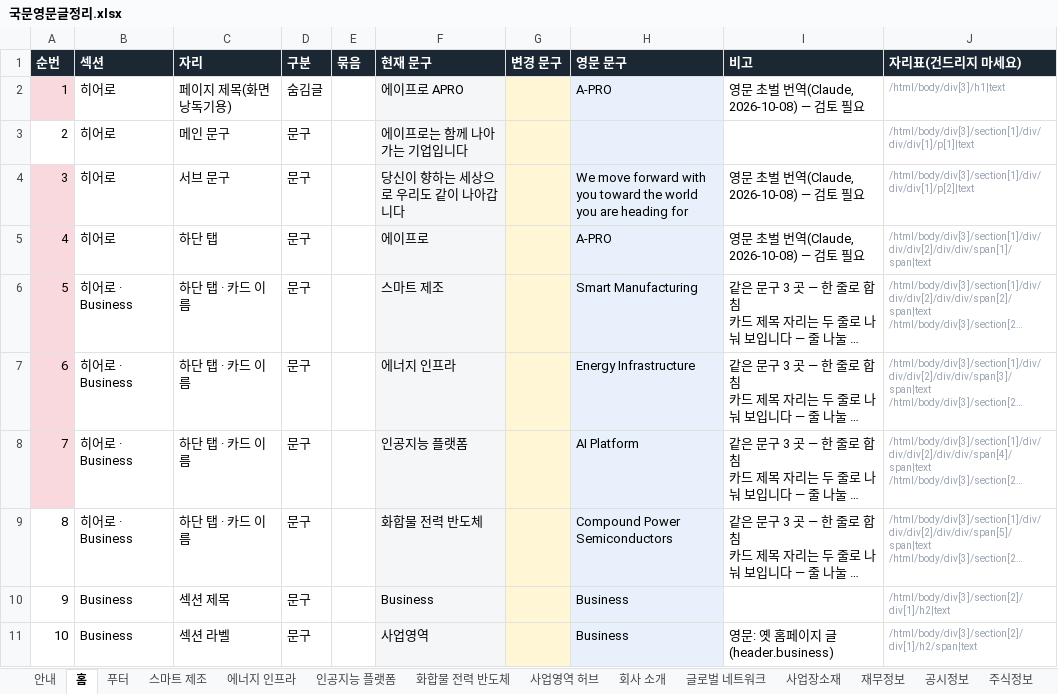
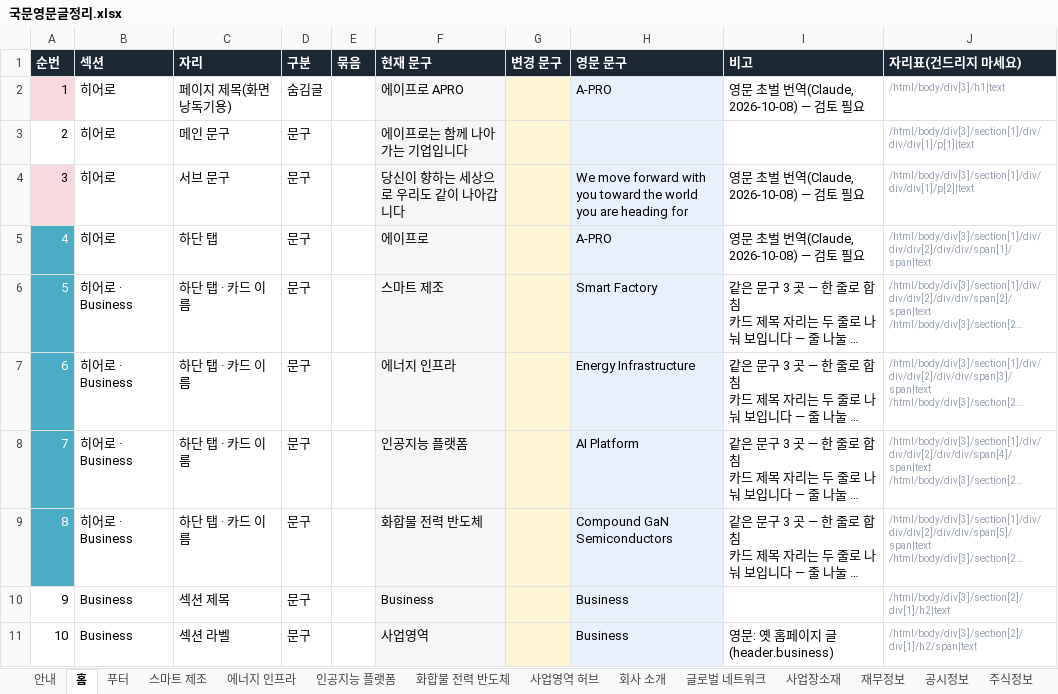
Before and after one commit to 01hye0ne/apro-website, an Excel workbook: content-export/국문영문글정리.xlsx, sheet 홈, drawn as a sheet; only a part is shown; long unchanged cells end in …; values as stored, in another font and other column widths than the file's, no borders; the diff covers the shown part only; the diff names each change by its address in the sheet, - before the commit and + after, or states it on an @@ line.

```diff
--- a/content-export/국문영문글정리.xlsx (sheet 홈)
+++ b/content-export/국문영문글정리.xlsx (sheet 홈)
-A5:A9 text colour: black
+A5:A9 text colour: #FFFFFF
-A5:A8 fill: #F9D9DE
+A5:A8 fill: #4BACC6
-H6 (영문 문구): Smart Manufacturing
+H6 (영문 문구): Smart Factory
-A9 fill: none
+A9 fill: #4BACC6
-H9 (영문 문구): Compound Power Semiconductors
+H9 (영문 문구): Compound GaN Semiconductors
```
Also changed, not shown: 4 edited cells and cell formats elsewhere in this sheet, sheet 사업영역 허브, sheet 푸터, sheet 영문 보충, sheet 스마트 제조, sheet 주식정보, sheet 공시정보, 5 more sheets, 4 other files.
